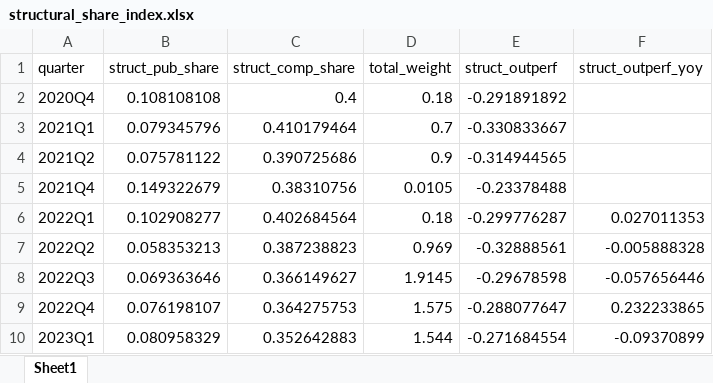
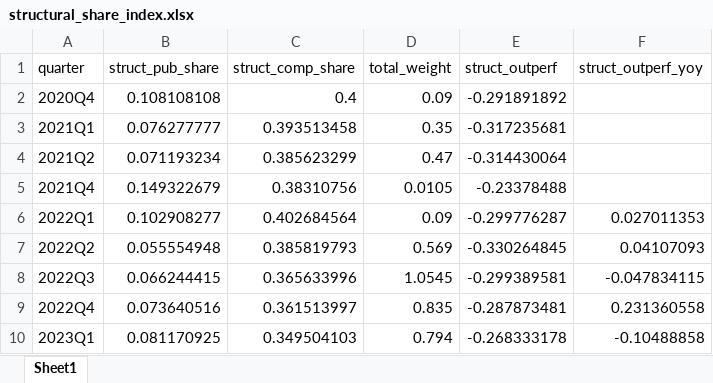
Before and after one commit to carlosmartinsgomes/rss-feeds, an Excel workbook: structural_share_index.xlsx, sheet Sheet1, drawn as a sheet; only a part is shown; values as stored, in another font and other column widths than the file's, no borders; the diff covers the shown part only; the diff names each change by its address in the sheet, - before the commit and + after, or states it on an @@ line.

Commit message:
Add files via upload

```diff
--- a/structural_share_index.xlsx (sheet Sheet1)
+++ b/structural_share_index.xlsx (sheet Sheet1)
-D2 (total_weight): 0.18
+D2 (total_weight): 0.09
-B3 (struct_pub_share): 0.079345796
+B3 (struct_pub_share): 0.076277777
-C3 (struct_comp_share): 0.410179464
+C3 (struct_comp_share): 0.393513458
-D3 (total_weight): 0.7
+D3 (total_weight): 0.35
-E3 (struct_outperf): -0.330833667
+E3 (struct_outperf): -0.317235681
-B4 (struct_pub_share): 0.075781122
+B4 (struct_pub_share): 0.071193234
-C4 (struct_comp_share): 0.390725686
+C4 (struct_comp_share): 0.385623299
-D4 (total_weight): 0.9
+D4 (total_weight): 0.47
-E4 (struct_outperf): -0.314944565
+E4 (struct_outperf): -0.314430064
-D6 (total_weight): 0.18
+D6 (total_weight): 0.09
-B7 (struct_pub_share): 0.058353213
+B7 (struct_pub_share): 0.055554948
-C7 (struct_comp_share): 0.387238823
+C7 (struct_comp_share): 0.385819793
-D7 (total_weight): 0.969
+D7 (total_weight): 0.569
-E7 (struct_outperf): -0.32888561
+E7 (struct_outperf): -0.330264845
-F7 (struct_outperf_yoy): -0.005888328
+F7 (struct_outperf_yoy): 0.04107093
-B8 (struct_pub_share): 0.069363646
+B8 (struct_pub_share): 0.066244415
-C8 (struct_comp_share): 0.366149627
+C8 (struct_comp_share): 0.365633996
-D8 (total_weight): 1.9145
+D8 (total_weight): 1.0545
-E8 (struct_outperf): -0.29678598
+E8 (struct_outperf): -0.299389581
-F8 (struct_outperf_yoy): -0.057656446
+F8 (struct_outperf_yoy): -0.047834115
-B9 (struct_pub_share): 0.076198107
+B9 (struct_pub_share): 0.073640516
-C9 (struct_comp_share): 0.364275753
+C9 (struct_comp_share): 0.361513997
-D9 (total_weight): 1.575
+D9 (total_weight): 0.835
-E9 (struct_outperf): -0.288077647
+E9 (struct_outperf): -0.287873481
-F9 (struct_outperf_yoy): 0.232233865
+F9 (struct_outperf_yoy): 0.231360558
-B10 (struct_pub_share): 0.080958329
+B10 (struct_pub_share): 0.081170925
-C10 (struct_comp_share): 0.352642883
+C10 (struct_comp_share): 0.349504103
-D10 (total_weight): 1.544
+D10 (total_weight): 0.794
-E10 (struct_outperf): -0.271684554
+E10 (struct_outperf): -0.268333178
-F10 (struct_outperf_yoy): -0.09370899
+F10 (struct_outperf_yoy): -0.10488858
```
Also changed, not shown: 60 edited cells elsewhere in this sheet.
